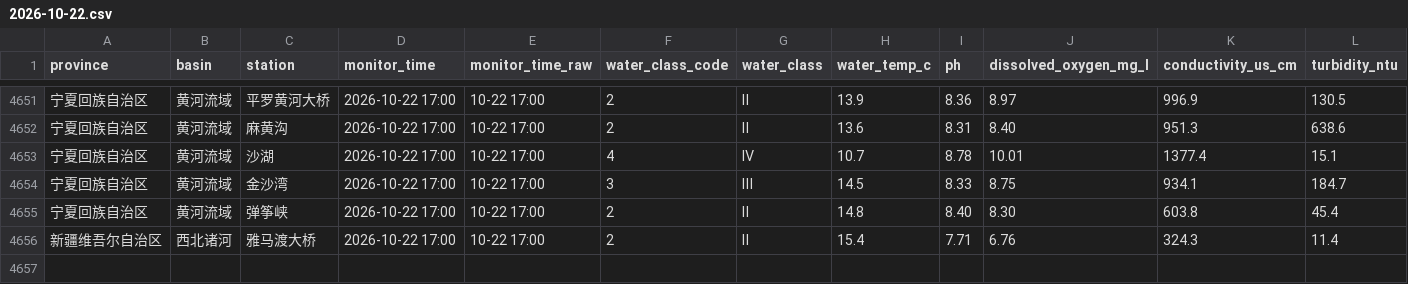
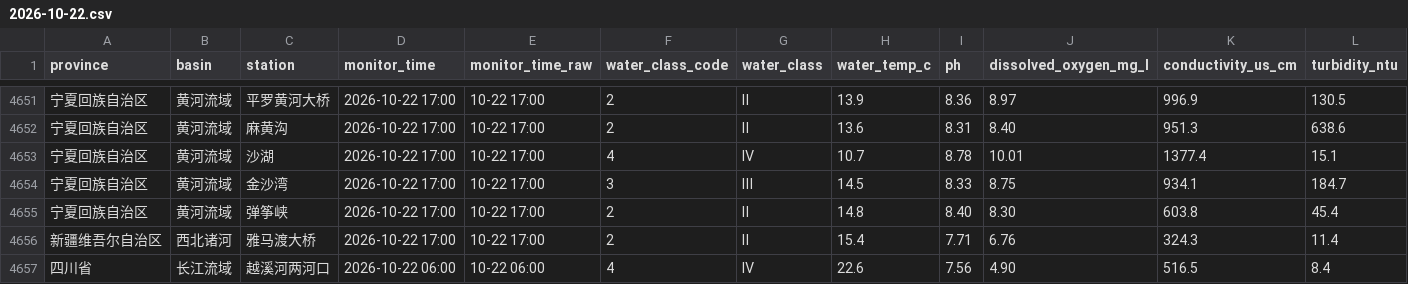
Before and after one commit to wenxizhang0919/cn-data-timemachine, a CSV file: data/raw/weather/cn_surface_water_quality/2026-10/2026-10-22.csv, drawn as a sheet; only a part is shown, gaps mark what is left out; rows hold the shown columns only; the diff names each change by its address in the sheet, - before the commit and + after, or states it on an @@ line.

```diff
--- a/data/raw/weather/cn_surface_water_quality/2026-10/2026-10-22.csv
+++ b/data/raw/weather/cn_surface_water_quality/2026-10/2026-10-22.csv
+row 4657: 四川省 | 长江流域 | 越溪河两河口 | 2026-10-22 06:00 | 10-22 06:00 | 4 | Ⅳ | 22.6 | 7.56 | 4.90 | 516.5 | 8.4
```
Also changed, not shown: 2 other files.
